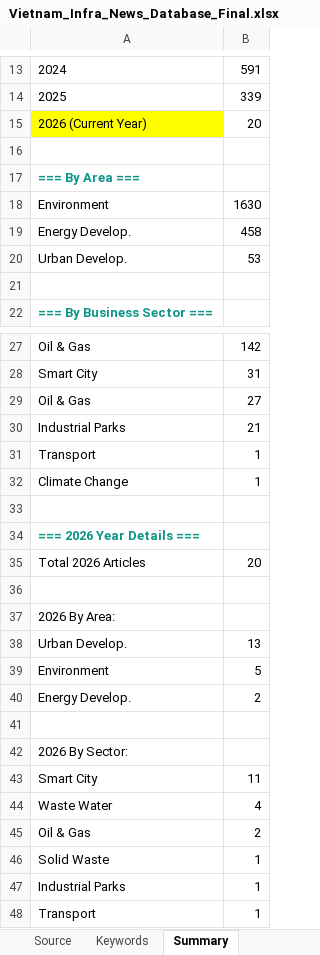
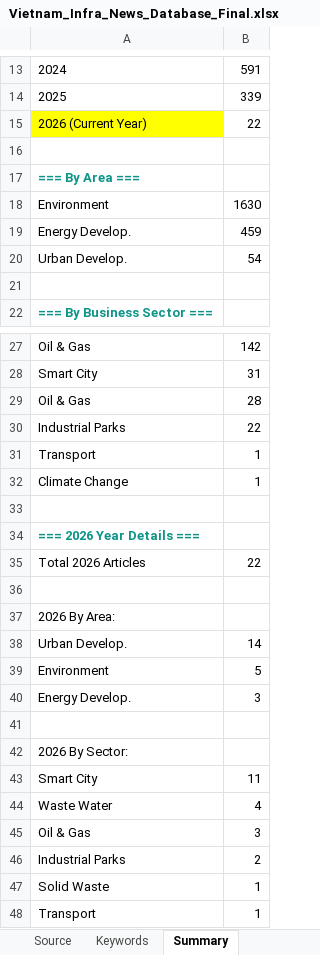
Before and after one commit to hms4792/vietnam-infra-news, an Excel workbook: data/Vietnam_Infra_News_Database_Final.xlsx, sheet Summary, drawn as a sheet; only a part is shown, gaps mark what is left out; values as stored, in another font and other column widths than the file's, no borders; formulas without a stored value are shown as written; removed rows and columns are numbered as before the commit, all else as after; the diff covers the shown part only; the diff names each change by its address in the sheet, - before the commit and + after, or states it on an @@ line.

```diff
--- a/data/Vietnam_Infra_News_Database_Final.xlsx (sheet Summary)
+++ b/data/Vietnam_Infra_News_Database_Final.xlsx (sheet Summary)
-B15: 20
+B15: 22
-B19: 458
+B19: 459
-B20: 53
+B20: 54
-B29: 27
+B29: 28
-B30: 21
+B30: 22
-B35: 20
+B35: 22
-B38: 13
+B38: 14
-B40: 2
+B40: 3
-B45: 2
+B45: 3
+row 46: Industrial Parks | 2
-row 47: Industrial Parks | 1
```
Also changed, not shown: 2 edited cells elsewhere in this sheet, sheet Data set (Database).
